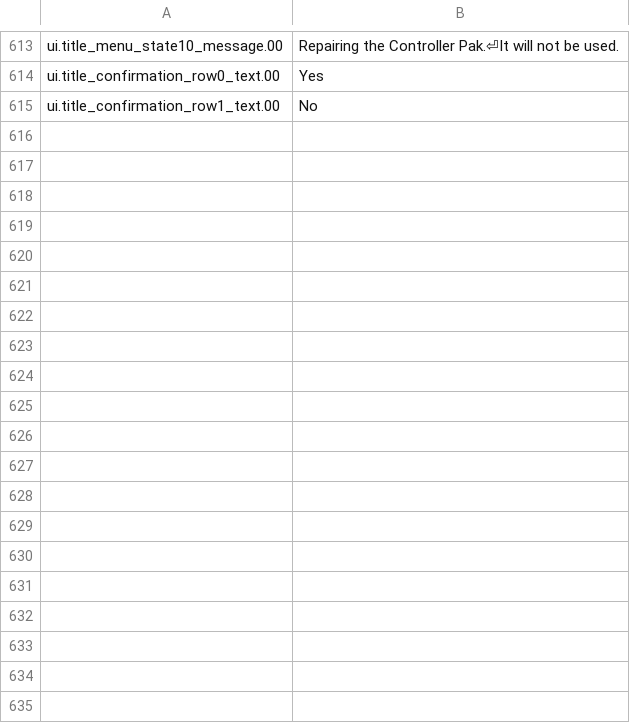
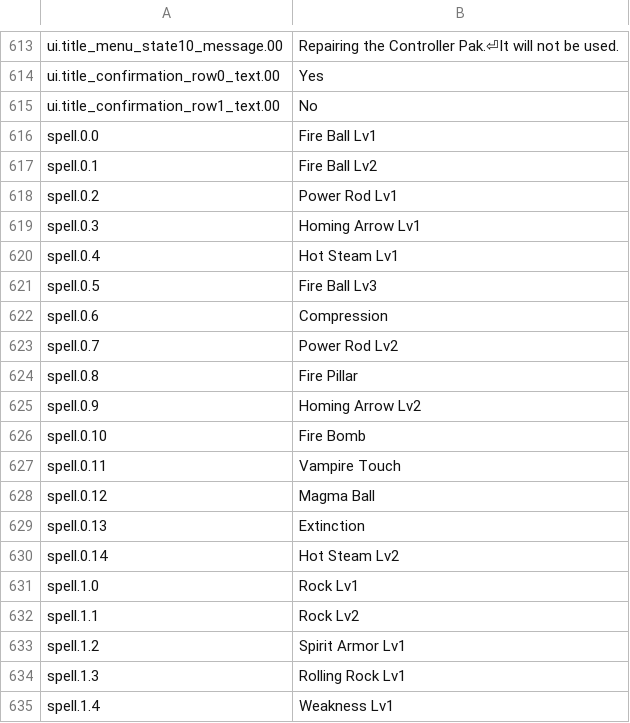
Before and after one commit to Acranon/eltale-pc-port, a TSV file: translations/en.v2.tsv, drawn as a sheet; only a part is shown, gaps mark what is left out; the diff covers the shown part only; the diff names each change by its address in the sheet, - before the commit and + after, or states it on an @@ line.

```diff
--- a/translations/en.v2.tsv
+++ b/translations/en.v2.tsv
+row 616: spell.0.0 | Fire Ball Lv1
+row 617: spell.0.1 | Fire Ball Lv2
+row 618: spell.0.2 | Power Rod Lv1
+row 619: spell.0.3 | Homing Arrow Lv1
+row 620: spell.0.4 | Hot Steam Lv1
+row 621: spell.0.5 | Fire Ball Lv3
+row 622: spell.0.6 | Compression
+row 623: spell.0.7 | Power Rod Lv2
+row 624: spell.0.8 | Fire Pillar
+row 625: spell.0.9 | Homing Arrow Lv2
+row 626: spell.0.10 | Fire Bomb
+row 627: spell.0.11 | Vampire Touch
+row 628: spell.0.12 | Magma Ball
+row 629: spell.0.13 | Extinction
+row 630: spell.0.14 | Hot Steam Lv2
+row 631: spell.1.0 | Rock Lv1
+row 632: spell.1.1 | Rock Lv2
+row 633: spell.1.2 | Spirit Armor Lv1
+row 634: spell.1.3 | Rolling Rock Lv1
+row 635: spell.1.4 | Weakness Lv1
```
Also changed, not shown: 41 added rows and 2 edited cells elsewhere in this file, 40 other files.
